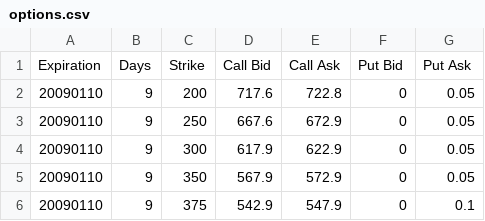
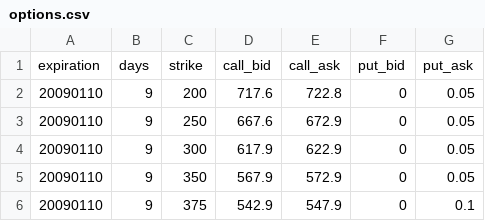
Before and after one commit to macalinao/options-math, a CSV file: data/options.csv, drawn as a sheet; only a part is shown; removed rows and columns are numbered as before the commit, all else as after; the diff names each change by its address in the sheet, - before the commit and + after, or states it on an @@ line.

Commit message:
Group options by expiry

```diff
--- a/data/options.csv
+++ b/data/options.csv
-row 1: Expiration | Days | Strike | Call Bid | Call Ask | Put Bid | Put Ask
+row 1: expiration | days | strike | call_bid | call_ask | put_bid | put_ask
```
Also changed, not shown: 3 other files.
